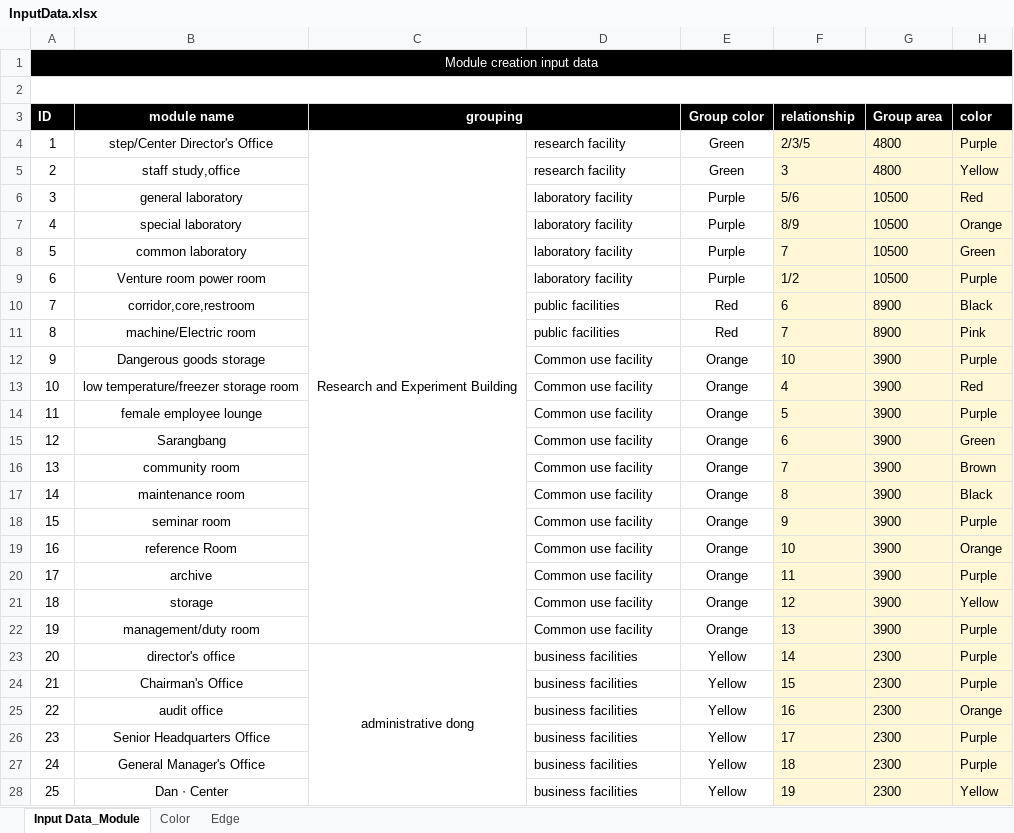
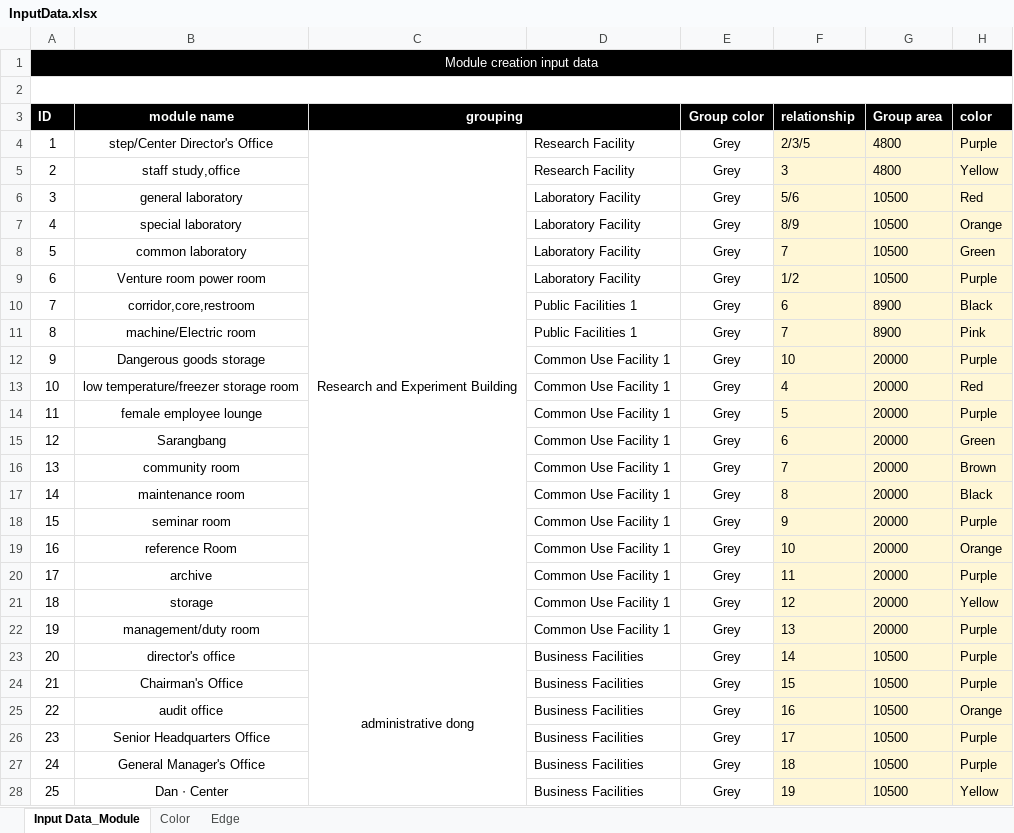
Before and after one commit to vaishnavi05W/DEV_3, an Excel workbook: DataSource/InputData.xlsx, sheet Input Data_Module, drawn as a sheet; only a part is shown; values as stored, in another font and other column widths than the file's, no borders; the diff covers the shown part only; the diff names each change by its address in the sheet, - before the commit and + after, or states it on an @@ line.

```diff
--- a/DataSource/InputData.xlsx (sheet Input Data_Module)
+++ b/DataSource/InputData.xlsx (sheet Input Data_Module)
-D4:D5: research facility
+D4:D5: Research Facility
-E4:E5 (Group color): Green
+E4:E5 (Group color): Grey
-D6:D9: laboratory facility
+D6:D9: Laboratory Facility
-E6:E9 (Group color): Purple
+E6:E9 (Group color): Grey
-D10:D11: public facilities
+D10:D11: Public Facilities 1
-E10:E11 (Group color): Red
+E10:E11 (Group color): Grey
-D12:D22: Common use facility
+D12:D22: Common Use Facility 1
-E12:E22 (Group color): Orange
+E12:E22 (Group color): Grey
-G12:G22 (Group area): 3900
+G12:G22 (Group area): 20000
-D23:D28: business facilities
+D23:D28: Business Facilities
-E23:E28 (Group color): Yellow
+E23:E28 (Group color): Grey
-G23:G28 (Group area): 2300
+G23:G28 (Group area): 10500
```
Also changed, not shown: 96 edited cells elsewhere in this sheet, 11 other files.
